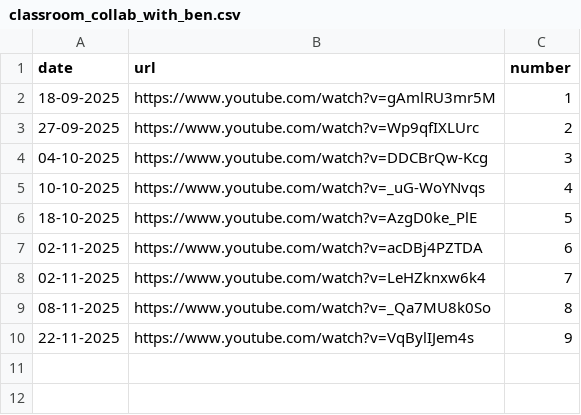
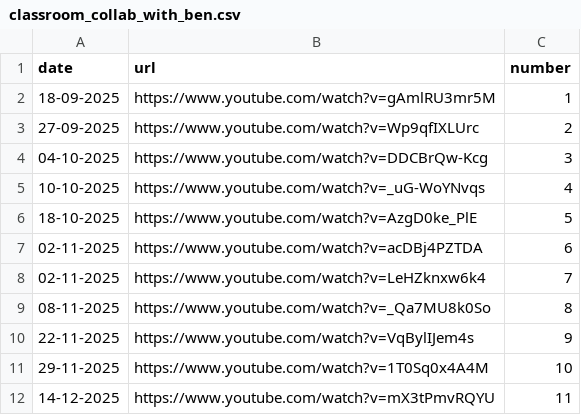
Before and after one commit to BriceChivu/Mandarin-progression, a CSV file: classroom_collab_with_ben.csv, drawn as a sheet; the diff names each change by its address in the sheet, - before the commit and + after, or states it on an @@ line.

```diff
--- a/classroom_collab_with_ben.csv
+++ b/classroom_collab_with_ben.csv
+row 11: 29-11-2025 | https://www.youtube.com/watch?v=1T0Sq0x4A4M | 10
+row 12: 14-12-2025 | https://www.youtube.com/watch?v=mX3tPmvRQYU | 11
```
Also changed, not shown: 7 other files.
